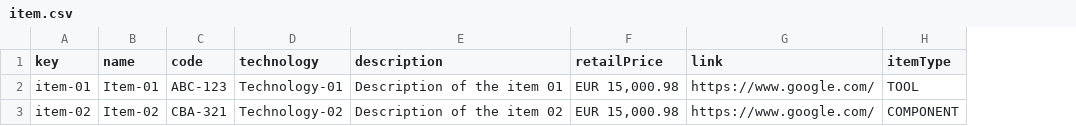
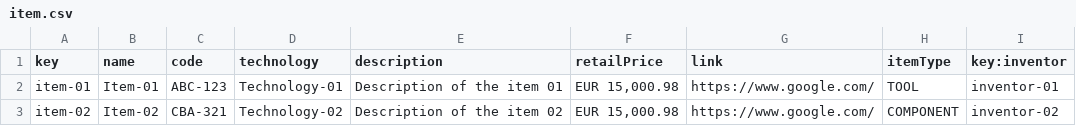
Before and after one commit to Marioespiro/Acme-Toolkit, a CSV file: src/main/webapp/WEB-INF/resources/sample-data/item.csv, drawn as a sheet; the diff names each change by its address in the sheet, - before the commit and + after, or states it on an @@ line.

```diff
--- a/src/main/webapp/WEB-INF/resources/sample-data/item.csv
+++ b/src/main/webapp/WEB-INF/resources/sample-data/item.csv
+column I (key:inventor), rows 2-3: inventor-01 | inventor-02
```
Also changed, not shown: 9 other files.
